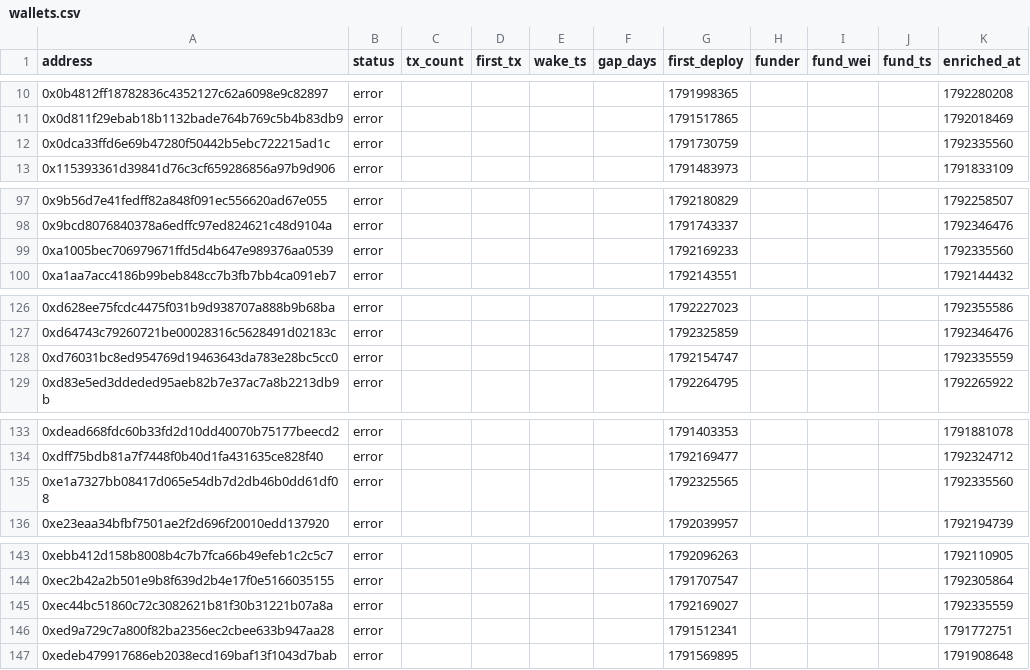
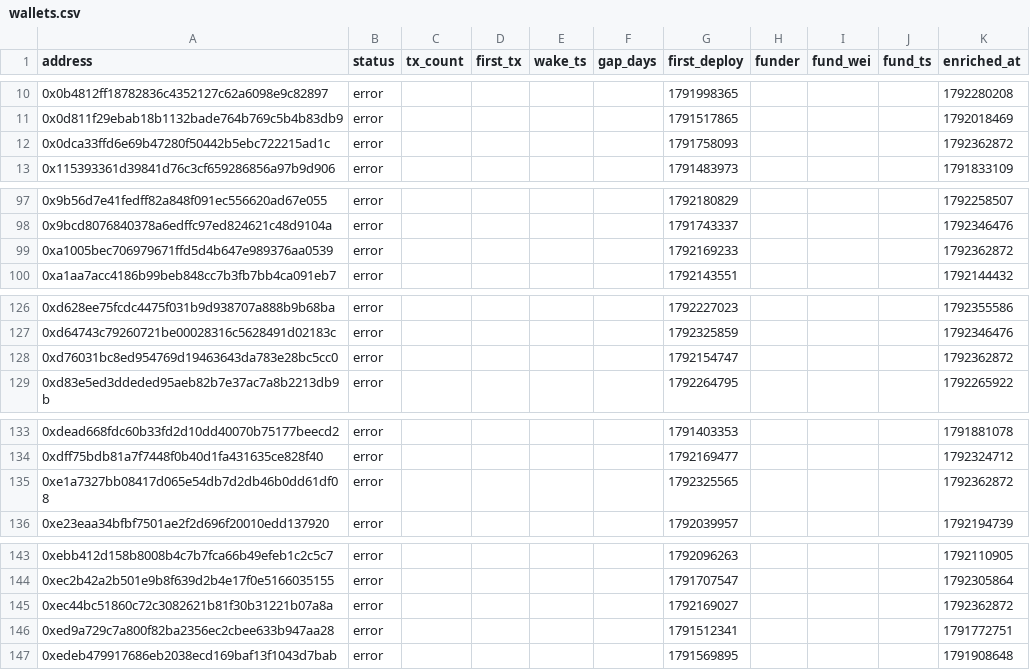
Before and after one commit to ashil13/early-hunter, a CSV file: data/wallets.csv, drawn as a sheet; only a part is shown, gaps mark what is left out.

Commit message:
update data

```diff
--- a/data/wallets.csv
+++ b/data/wallets.csv
@@ -11,3 +11,3 @@ address,status,tx_count,first_tx,wake_ts,gap_days,first_deploy,funder,fund_wei,f
 0x0d811f29ebab18b1132bade764b769c5b4b83db9,error,,,,,1791517865,,,,1792018469
-0x0dca33ffd6e69b47280f50442b5ebc722215ad1c,error,,,,,1791730759,,,,1792335560
+0x0dca33ffd6e69b47280f50442b5ebc722215ad1c,error,,,,,1791758093,,,,1792362872
 0x115393361d39841d76c3cf659286856a97b9d906,error,,,,,1791483973,,,,1791833109
@@ -98,3 +98,3 @@ address,status,tx_count,first_tx,wake_ts,gap_days,first_deploy,funder,fund_wei,f
 0x9bcd8076840378a6edffc97ed824621c48d9104a,error,,,,,1791743337,,,,1792346476
-0xa1005bec706979671ffd5d4b647e989376aa0539,error,,,,,1792169233,,,,1792335560
+0xa1005bec706979671ffd5d4b647e989376aa0539,error,,,,,1792169233,,,,1792362872
 0xa1aa7acc4186b99beb848cc7b3fb7bb4ca091eb7,error,,,,,1792143551,,,,1792144432
@@ -127,3 +127,3 @@ address,status,tx_count,first_tx,wake_ts,gap_days,first_deploy,funder,fund_wei,f
 0xd64743c79260721be00028316c5628491d02183c,error,,,,,1792325859,,,,1792346476
-0xd76031bc8ed954769d19463643da783e28bc5cc0,error,,,,,1792154747,,,,1792335559
+0xd76031bc8ed954769d19463643da783e28bc5cc0,error,,,,,1792154747,,,,1792362872
 0xd83e5ed3ddeded95aeb82b7e37ac7a8b2213db9b,error,,,,,1792264795,,,,1792265922
@@ -134,3 +134,3 @@ address,status,tx_count,first_tx,wake_ts,gap_days,first_deploy,funder,fund_wei,f
 0xdff75bdb81a7f7448f0b40d1fa431635ce828f40,error,,,,,1792169477,,,,1792324712
-0xe1a7327bb08417d065e54db7d2db46b0dd61df08,error,,,,,1792325565,,,,1792335560
+0xe1a7327bb08417d065e54db7d2db46b0dd61df08,error,,,,,1792325565,,,,1792362872
 0xe23eaa34bfbf7501ae2f2d696f20010edd137920,error,,,,,1792039957,,,,1792194739
@@ -144,3 +144,3 @@ address,status,tx_count,first_tx,wake_ts,gap_days,first_deploy,funder,fund_wei,f
 0xec2b42a2b501e9b8f639d2b4e17f0e5166035155,error,,,,,1791707547,,,,1792305864
-0xec44bc51860c72c3082621b81f30b31221b07a8a,error,,,,,1792169027,,,,1792335559
+0xec44bc51860c72c3082621b81f30b31221b07a8a,error,,,,,1792169027,,,,1792362872
 0xed9a729c7a800f82ba2356ec2cbee633b947aa28,error,,,,,1791512341,,,,1791772751
```
Also changed, not shown: 3 other files.
